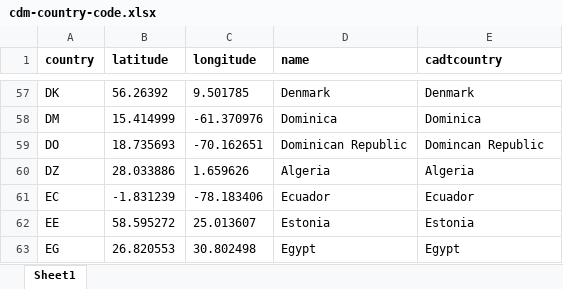
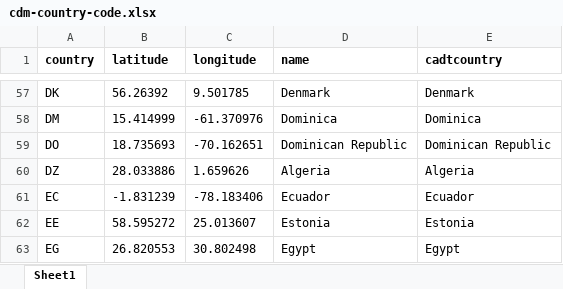
Before and after one commit to erickch123/cdm-unfccc-cadtrust, an Excel workbook: cdm-country-code.xlsx, sheet Sheet1, drawn as a sheet; only a part is shown, gaps mark what is left out; values as stored, in another font and other column widths than the file's, no borders; the diff names each change by its address in the sheet, - before the commit and + after, or states it on an @@ line.

```diff
--- a/cdm-country-code.xlsx (sheet Sheet1)
+++ b/cdm-country-code.xlsx (sheet Sheet1)
-E59 (cadtcountry): Domincan Republic
+E59 (cadtcountry): Dominican Republic
```
Also changed, not shown: PicklistToUpdate.xlsx, 6 other files.
